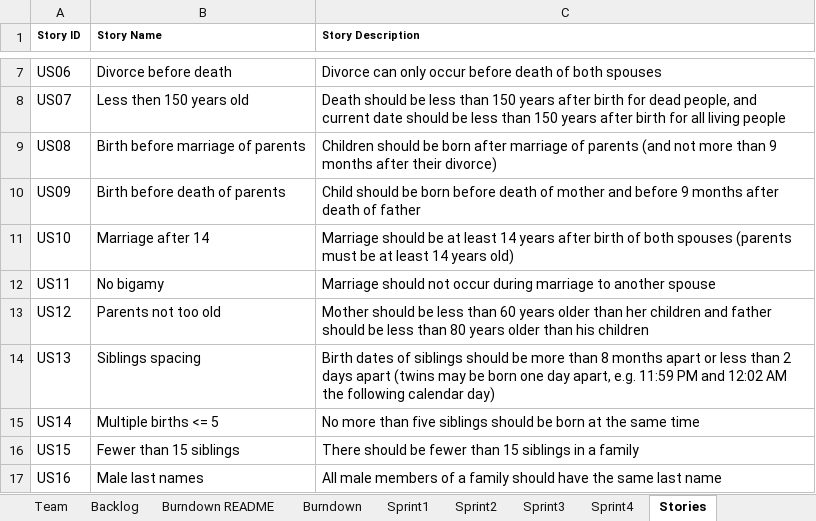
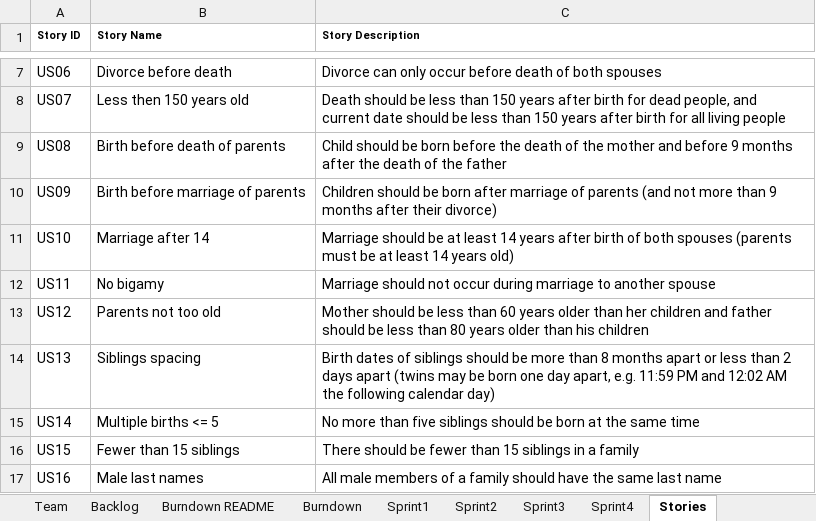
Before and after one commit to Shubham-andy7/CS555_Group_Project_Team7_Main, an Excel workbook: Team7ProjectReport.xlsx, sheet Stories, drawn as a sheet; only a part is shown, gaps mark what is left out; values as stored, in another font and other column widths than the file's, no borders; the diff names each change by its address in the sheet, - before the commit and + after, or states it on an @@ line.

```diff
--- a/Team7ProjectReport.xlsx (sheet Stories)
+++ b/Team7ProjectReport.xlsx (sheet Stories)
-B9 (Story Name): Birth before marriage of parents
+B9 (Story Name): Birth before death of parents
-C9 (Story Description): Children should be born after marriage of parents (and not more than 9 months after their divorce)
+C9 (Story Description): Child should be born before the death of the mother and before 9 months after the death of the father
-B10 (Story Name): Birth before death of parents
+B10 (Story Name): Birth before marriage of parents
-C10 (Story Description): Child should be born before death of mother and before 9 months after death of father
+C10 (Story Description): Children should be born after marriage of parents (and not more than 9 months after their divorce)
```
Also changed, not shown: sheet Sprint2, sheet Sprint3, sheet Backlog, sheet Burndown, sheet Burndown README, sheet Sprint1, charts or pictures.
